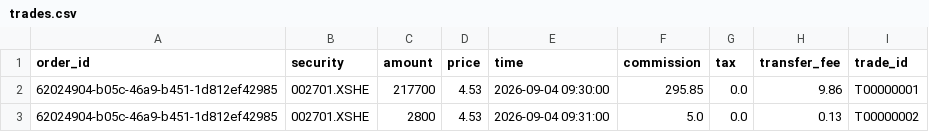
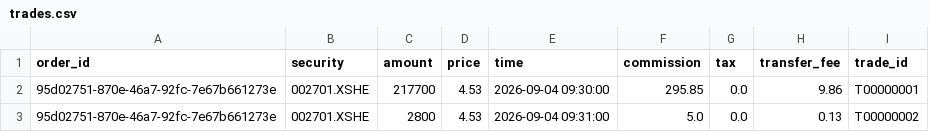
Before and after one commit to zwdjwsam-creator/sam, a CSV file: agents/chatgpt/inbox/BLACKBOX_FOUNDATION_20261024_R10/end_to_end_completion/trades.csv, drawn as a sheet.

Commit message:
R10 end-to-end R12 revision: trades.csv

```diff
--- a/agents/chatgpt/inbox/BLACKBOX_FOUNDATION_20261024_R10/end_to_end_completion/trades.csv
+++ b/agents/chatgpt/inbox/BLACKBOX_FOUNDATION_20261024_R10/end_to_end_completion/trades.csv
@@ -1,3 +1,3 @@
 order_id,security,amount,price,time,commission,tax,transfer_fee,trade_id
-62024904-b05c-46a9-b451-1d812ef42985,002701.XSHE,217700,4.53,2026-09-04 09:30:00,295.85,0.0,9.86,T00000001
-62024904-b05c-46a9-b451-1d812ef42985,002701.XSHE,2800,4.53,2026-09-04 09:31:00,5.0,0.0,0.13,T00000002
+95d02751-870e-46a7-92fc-7e67b661273e,002701.XSHE,217700,4.53,2026-09-04 09:30:00,295.85,0.0,9.86,T00000001
+95d02751-870e-46a7-92fc-7e67b661273e,002701.XSHE,2800,4.53,2026-09-04 09:31:00,5.0,0.0,0.13,T00000002
```
